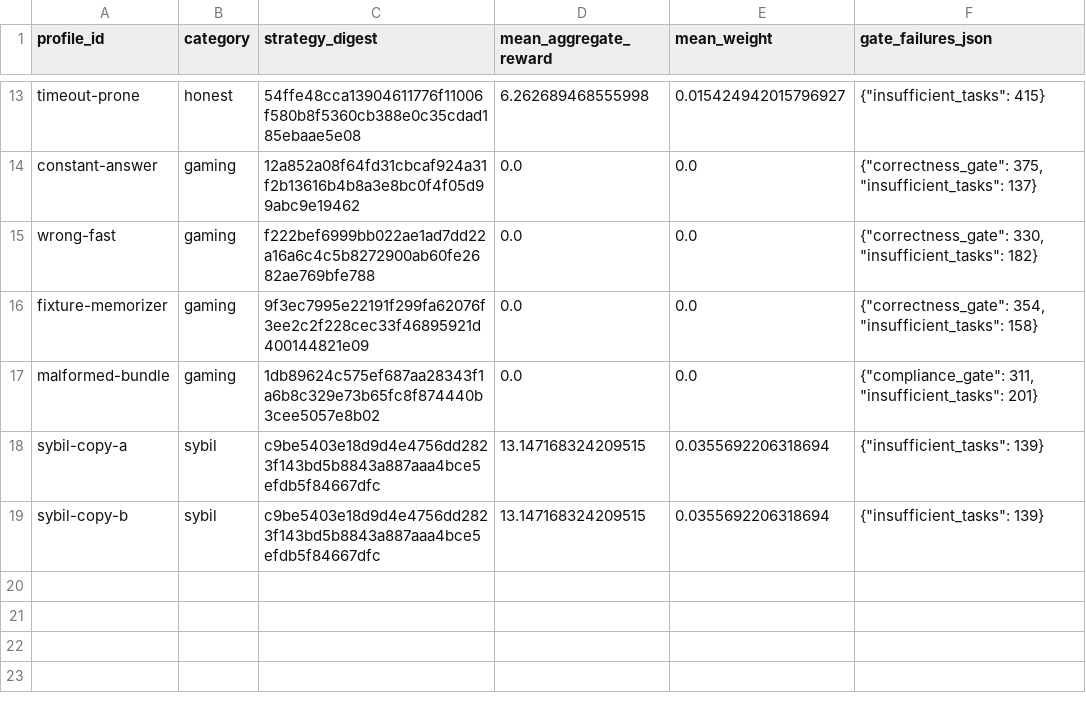
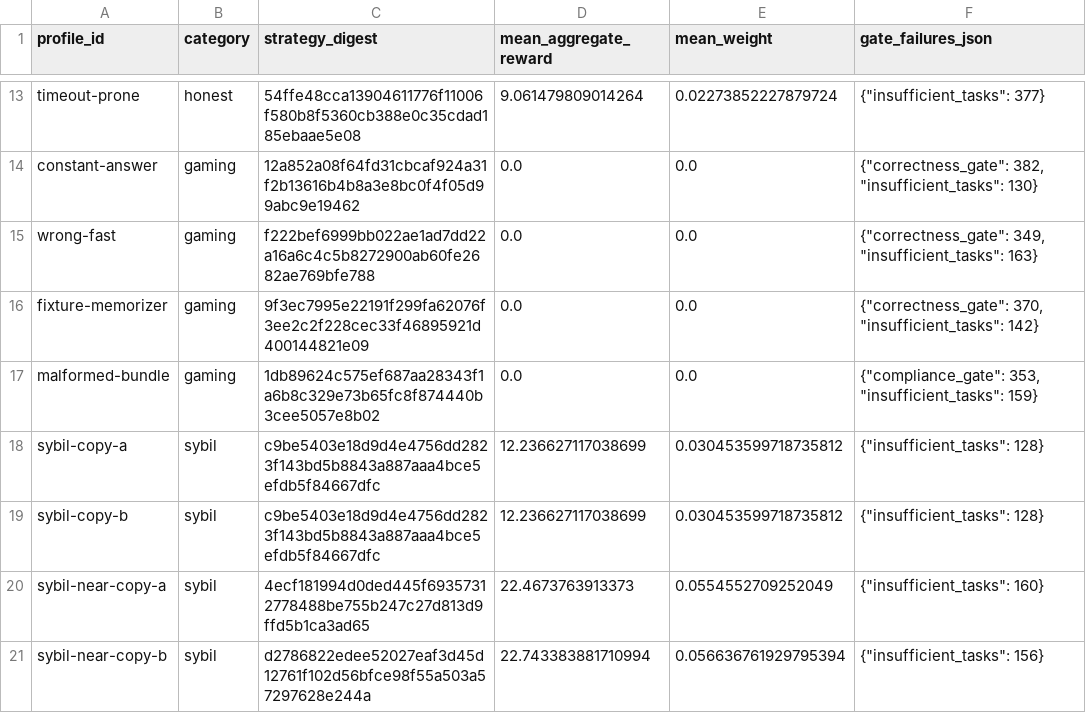
Before and after one commit to dorakingx/planrace-subnet, a CSV file: results/mechanism-v2/profile-rewards.csv, drawn as a sheet; only a part is shown, gaps mark what is left out; the diff covers the shown part only; the diff names each change by its address in the sheet, - before the commit and + after, or states it on an @@ line.

```diff
--- a/results/mechanism-v2/profile-rewards.csv
+++ b/results/mechanism-v2/profile-rewards.csv
-D13 (mean_aggregate_reward): 6.262689468555998
+D13 (mean_aggregate_reward): 9.061479809014264
-E13 (mean_weight): 0.015424942015796927
+E13 (mean_weight): 0.02273852227879724
-F13 (gate_failures_json): {"insufficient_tasks": 415}
+F13 (gate_failures_json): {"insufficient_tasks": 377}
-F14 (gate_failures_json): {"correctness_gate": 375, "insufficient_tasks": 137}
+F14 (gate_failures_json): {"correctness_gate": 382, "insufficient_tasks": 130}
-F15 (gate_failures_json): {"correctness_gate": 330, "insufficient_tasks": 182}
+F15 (gate_failures_json): {"correctness_gate": 349, "insufficient_tasks": 163}
-F16 (gate_failures_json): {"correctness_gate": 354, "insufficient_tasks": 158}
+F16 (gate_failures_json): {"correctness_gate": 370, "insufficient_tasks": 142}
-F17 (gate_failures_json): {"compliance_gate": 311, "insufficient_tasks": 201}
+F17 (gate_failures_json): {"compliance_gate": 353, "insufficient_tasks": 159}
-D18:D19 (mean_aggregate_reward): 13.147168324209515
+D18:D19 (mean_aggregate_reward): 12.236627117038699
-E18:E19 (mean_weight): 0.0355692206318694
+E18:E19 (mean_weight): 0.030453599718735812
-F18:F19 (gate_failures_json): {"insufficient_tasks": 139}
+F18:F19 (gate_failures_json): {"insufficient_tasks": 128}
+row 20: sybil-near-copy-a | sybil | 4ecf181994d0ded445f69357312778488be755b247c27d813d9ffd5b1ca3ad65 | 22.4673763913373 | 0.0554552709252049 | {"insufficient_tasks": 160}
+row 21: sybil-near-copy-b | sybil | d2786822edee52027eaf3d45d12761f102d56bfce98f55a503a57297628e244a | 22.743383881710994 | 0.056636761929795394 | {"insufficient_tasks": 156}
```
Also changed, not shown: 1 added row, 1 removed row and 30 edited cells elsewhere in this file, results/mechanism-v2/MECHANISM_SIMULATION.csv, 4 other files.
